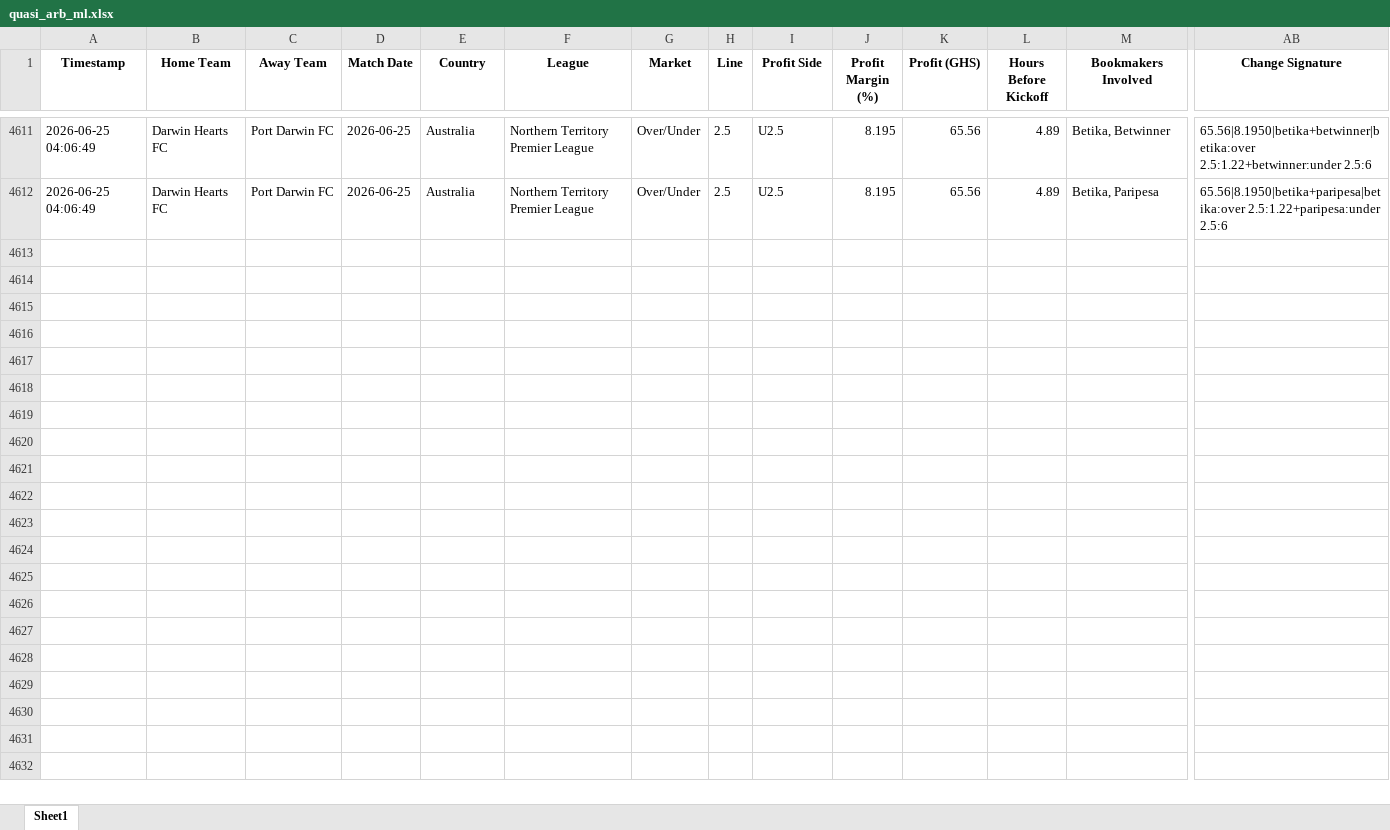
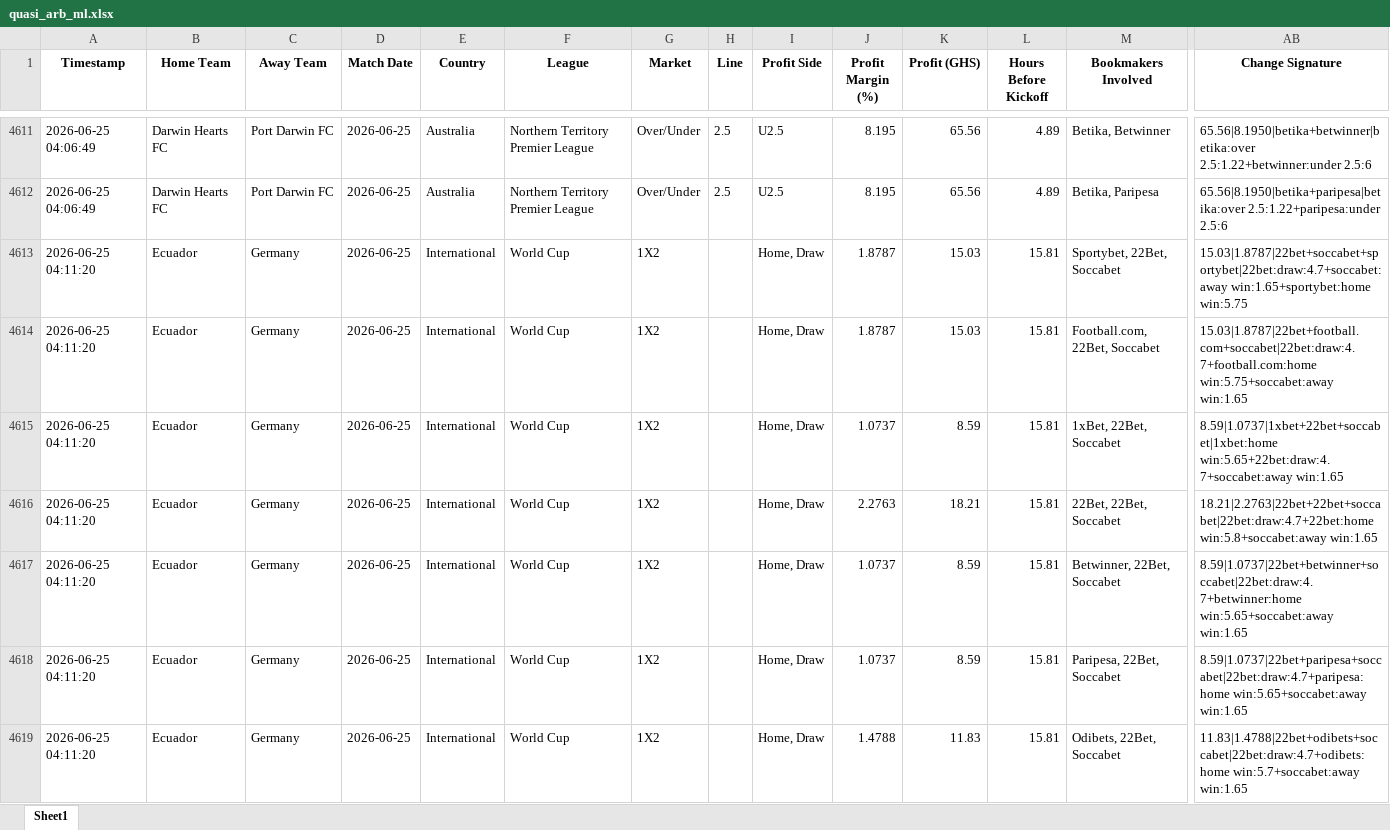
Before and after one commit to ErasmusDuah/ghanaian-odds-market-inefficiency-analysis-system, an Excel workbook: football/data/quasi_arb_ml.xlsx, sheet Sheet1, drawn as a sheet; only a part is shown, gaps mark what is left out; values as stored, in another font and other column widths than the file's, no borders; rows hold the shown columns only; the diff names each change by its address in the sheet, - before the commit and + after, or states it on an @@ line.

Commit message:
Auto-update intensive arbitrage results (Scan #53)

```diff
--- a/football/data/quasi_arb_ml.xlsx (sheet Sheet1)
+++ b/football/data/quasi_arb_ml.xlsx (sheet Sheet1)
+row 4613: 2026-06-25 04:11:20 | Ecuador | Germany | 2026-06-25 | International | World Cup | 1X2 |  | Home, Draw | 1.8787 | 15.03 | 15.81 | Sportybet, 22Bet, Soccabet | 15.03|1.8787|22bet+soccabet+sportybet|22bet:draw:4.7+soccabet:away win:1.65+sportybet:home win:5.75
+row 4614: 2026-06-25 04:11:20 | Ecuador | Germany | 2026-06-25 | International | World Cup | 1X2 |  | Home, Draw | 1.8787 | 15.03 | 15.81 | Football.com, 22Bet, Soccabet | 15.03|1.8787|22bet+football.com+soccabet|22bet:draw:4.7+football.com:home win:5.75+soccabet:away win:1.65
+row 4615: 2026-06-25 04:11:20 | Ecuador | Germany | 2026-06-25 | International | World Cup | 1X2 |  | Home, Draw | 1.0737 | 8.59 | 15.81 | 1xBet, 22Bet, Soccabet | 8.59|1.0737|1xbet+22bet+soccabet|1xbet:home win:5.65+22bet:draw:4.7+soccabet:away win:1.65
+row 4616: 2026-06-25 04:11:20 | Ecuador | Germany | 2026-06-25 | International | World Cup | 1X2 |  | Home, Draw | 2.2763 | 18.21 | 15.81 | 22Bet, 22Bet, Soccabet | 18.21|2.2763|22bet+22bet+soccabet|22bet:draw:4.7+22bet:home win:5.8+soccabet:away win:1.65
+row 4617: 2026-06-25 04:11:20 | Ecuador | Germany | 2026-06-25 | International | World Cup | 1X2 |  | Home, Draw | 1.0737 | 8.59 | 15.81 | Betwinner, 22Bet, Soccabet | 8.59|1.0737|22bet+betwinner+soccabet|22bet:draw:4.7+betwinner:home win:5.65+soccabet:away win:1.65
+row 4618: 2026-06-25 04:11:20 | Ecuador | Germany | 2026-06-25 | International | World Cup | 1X2 |  | Home, Draw | 1.0737 | 8.59 | 15.81 | Paripesa, 22Bet, Soccabet | 8.59|1.0737|22bet+paripesa+soccabet|22bet:draw:4.7+paripesa:home win:5.65+soccabet:away win:1.65
+row 4619: 2026-06-25 04:11:20 | Ecuador | Germany | 2026-06-25 | International | World Cup | 1X2 |  | Home, Draw | 1.4788 | 11.83 | 15.81 | Odibets, 22Bet, Soccabet | 11.83|1.4788|22bet+odibets+soccabet|22bet:draw:4.7+odibets:home win:5.7+soccabet:away win:1.65
```
Also changed, not shown: 1 other file.
